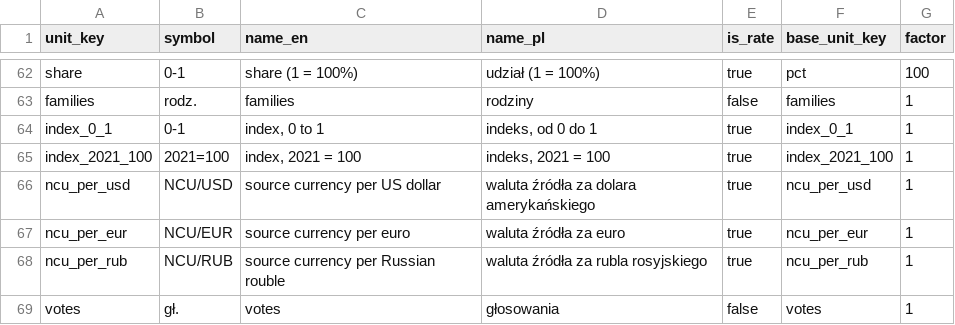
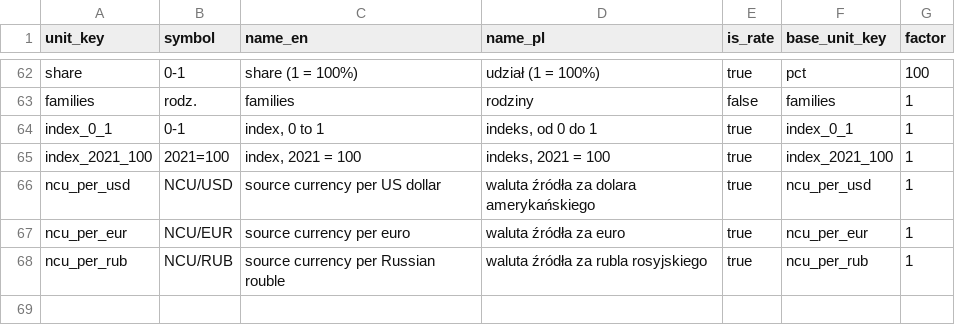
Before and after one commit to zohelo/zohelo-data, a CSV file: warehouse/seed_rows/unit/_shared.csv, drawn as a sheet; only a part is shown, gaps mark what is left out; the diff names each change by its address in the sheet, - before the commit and + after, or states it on an @@ line.

```diff
--- a/warehouse/seed_rows/unit/_shared.csv
+++ b/warehouse/seed_rows/unit/_shared.csv
-row 69: votes | gł. | votes | głosowania | false | votes | 1
```
Also changed, not shown: warehouse/seed_rows/kpi/_shared.csv, warehouse/seed_rows/kpi_measure/_shared.csv, 17 other files.
